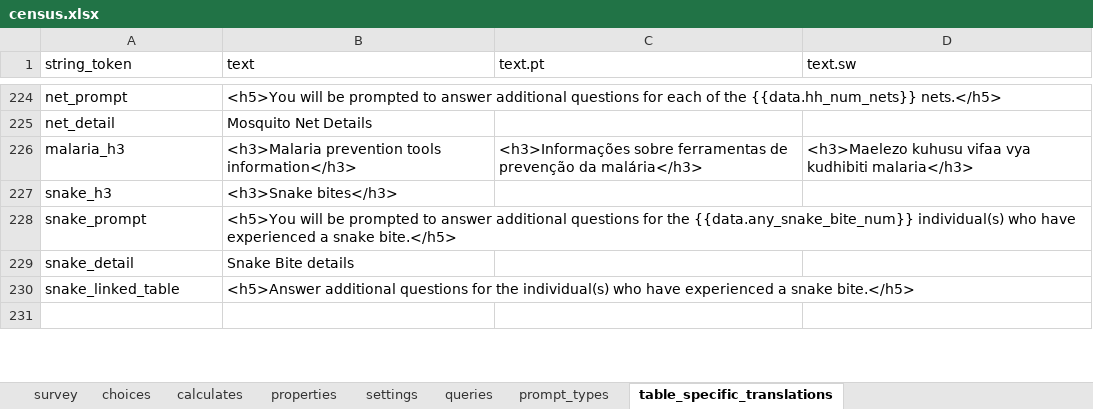
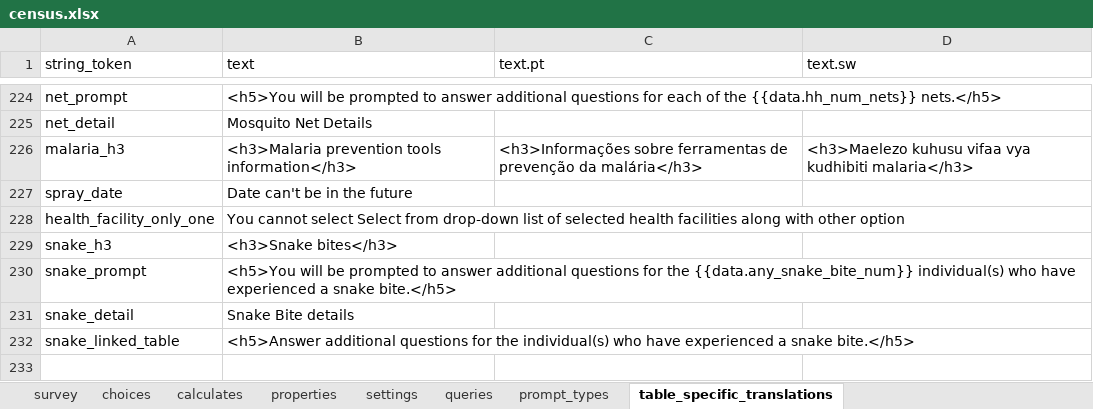
Before and after one commit to linl33/bohemia, an Excel workbook: odkx/app/config/tables/census/forms/census/census.xlsx, sheet table_specific_translations, drawn as a sheet; only a part is shown, gaps mark what is left out; values as stored, in another font and other column widths than the file's, no borders; conditional formats not drawn; the diff names each change by its address in the sheet, - before the commit and + after, or states it on an @@ line.

```diff
--- a/odkx/app/config/tables/census/forms/census/census.xlsx (sheet table_specific_translations)
+++ b/odkx/app/config/tables/census/forms/census/census.xlsx (sheet table_specific_translations)
+row 227: spray_date | Date can't be in the future
+row 228: health_facility_only_one | You cannot select Select from drop-down list of selected health facilities along with other option
```
Also changed, not shown: sheet survey, odkx/app/config/tables/hh_member/forms/hh_member/hh_member.xlsx, odkx/app/config/tables/hh_member/forms/hh_member_snake/hh_member_snake.xlsx, 6 other files.
